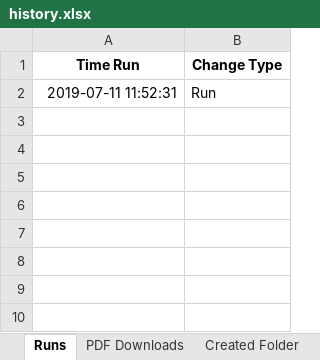
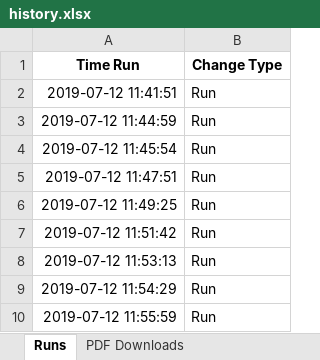
Before and after one commit to Coledurant/DOE-RFP-FTP, an Excel workbook: data/history.xlsx, sheet Runs, drawn as a sheet; values as stored, in another font and other column widths than the file's, no borders; the diff names each change by its address in the sheet, - before the commit and + after, or states it on an @@ line.

```diff
--- a/data/history.xlsx (sheet Runs)
+++ b/data/history.xlsx (sheet Runs)
-A2 (Time Run): 2019-07-11 11:52:31
+A2 (Time Run): 2019-07-12 11:41:51
+row 3: 2019-07-12 11:44:59 | Run
+row 4: 2019-07-12 11:45:54 | Run
+row 5: 2019-07-12 11:47:51 | Run
+row 6: 2019-07-12 11:49:25 | Run
+row 7: 2019-07-12 11:51:42 | Run
+row 8: 2019-07-12 11:53:13 | Run
+row 9: 2019-07-12 11:54:29 | Run
+row 10: 2019-07-12 11:55:59 | Run
```
Also changed, not shown: sheet PDF Downloads, sheet NY Rev Connect, sheet FBO FTP Access, sheet Created Folder, sheet AEP, other sheet tabs, data/NY Rev Connect/Central Hudson/Non Wires Alternative Opportunities.xlsx, extra_files/history.xlsx, 2 other files.
